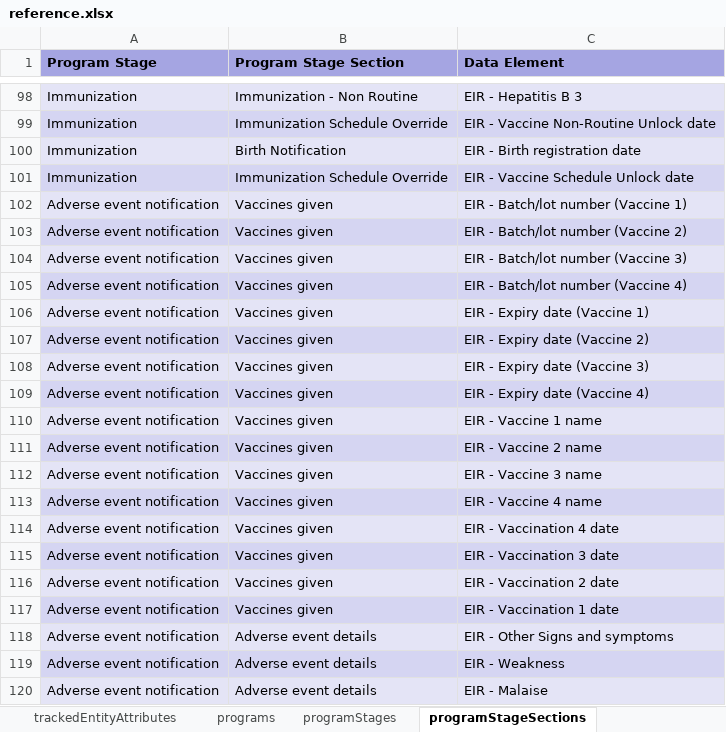
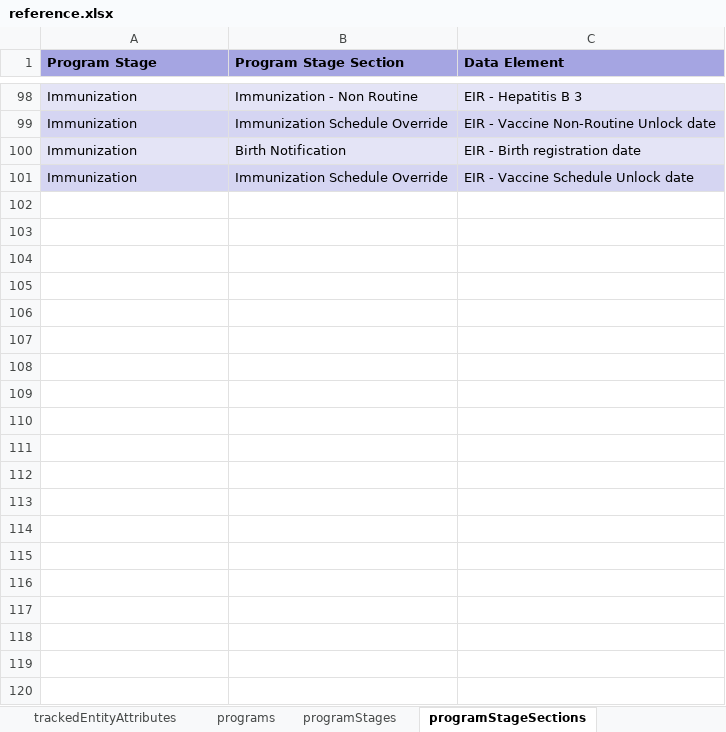
Before and after one commit to dhis2-metadata/EPI-TRK-Immunization_Registry, an Excel workbook: complete/reference.xlsx, sheet programStageSections, drawn as a sheet; only a part is shown, gaps mark what is left out; values as stored, in another font and other column widths than the file's, no borders; the diff covers the shown part only; the diff names each change by its address in the sheet, - before the commit and + after, or states it on an @@ line.

```diff
--- a/complete/reference.xlsx (sheet programStageSections)
+++ b/complete/reference.xlsx (sheet programStageSections)
-row 102: Adverse event notification | Vaccines given | EIR - Batch/lot number (Vaccine 1)
-row 103: Adverse event notification | Vaccines given | EIR - Batch/lot number (Vaccine 2)
-row 104: Adverse event notification | Vaccines given | EIR - Batch/lot number (Vaccine 3)
-row 105: Adverse event notification | Vaccines given | EIR - Batch/lot number (Vaccine 4)
-row 106: Adverse event notification | Vaccines given | EIR - Expiry date (Vaccine 1)
-row 107: Adverse event notification | Vaccines given | EIR - Expiry date (Vaccine 2)
-row 108: Adverse event notification | Vaccines given | EIR - Expiry date (Vaccine 3)
-row 109: Adverse event notification | Vaccines given | EIR - Expiry date (Vaccine 4)
-row 110: Adverse event notification | Vaccines given | EIR - Vaccine 1 name
-row 111: Adverse event notification | Vaccines given | EIR - Vaccine 2 name
-row 112: Adverse event notification | Vaccines given | EIR - Vaccine 3 name
-row 113: Adverse event notification | Vaccines given | EIR - Vaccine 4 name
-row 114: Adverse event notification | Vaccines given | EIR - Vaccination 4 date
-row 115: Adverse event notification | Vaccines given | EIR - Vaccination 3 date
-row 116: Adverse event notification | Vaccines given | EIR - Vaccination 2 date
-row 117: Adverse event notification | Vaccines given | EIR - Vaccination 1 date
-row 118: Adverse event notification | Adverse event details | EIR - Other Signs and symptoms
-row 119: Adverse event notification | Adverse event details | EIR - Weakness
-row 120: Adverse event notification | Adverse event details | EIR - Malaise
```
Also changed, not shown: 10 removed rows elsewhere in this sheet, sheet programRules, sheet dataElements, sheet dataElementGroups, sheet indicators, sheet dashboardItems, sheet programIndicators by group, 13 more sheets, 2 other files.
